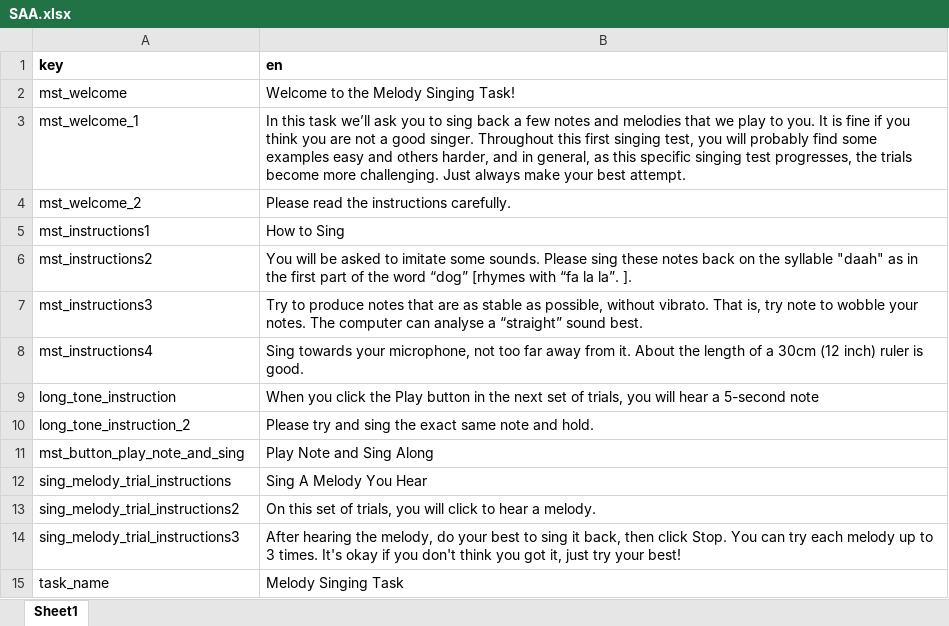
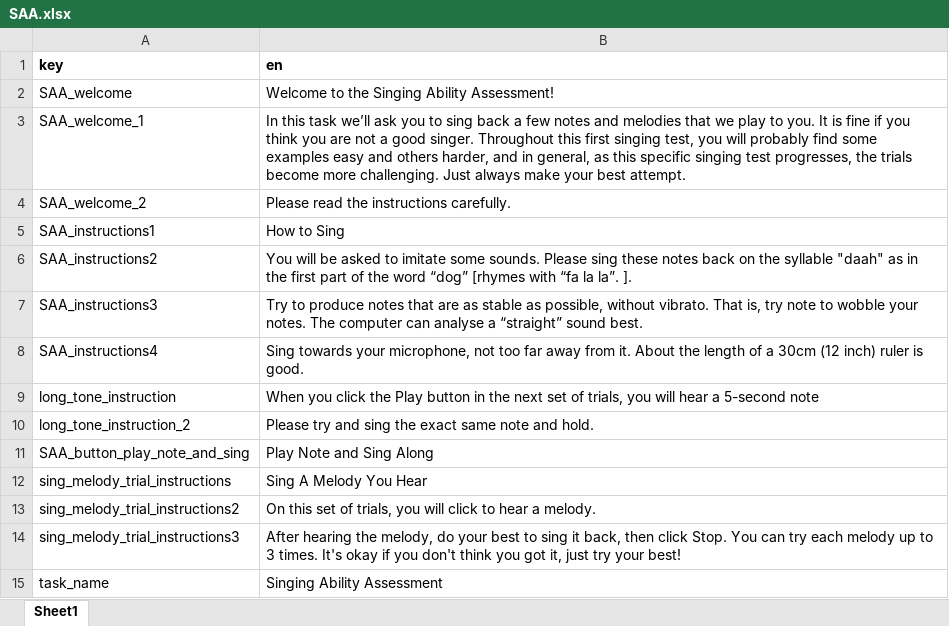
Before and after one commit to sebsilas/SAA, an Excel workbook: data-raw/SAA.xlsx, sheet Sheet1, drawn as a sheet; values as stored, in another font and other column widths than the file's, no borders; removed rows and columns are numbered as before the commit, all else as after; the diff names each change by its address in the sheet, - before the commit and + after, or states it on an @@ line.

```diff
--- a/data-raw/SAA.xlsx (sheet Sheet1)
+++ b/data-raw/SAA.xlsx (sheet Sheet1)
-row 2: mst_welcome | Welcome to the Melody Singing Task!
+row 2: SAA_welcome | Welcome to the Singing Ability Assessment!
-A3 (key): mst_welcome_1
+A3 (key): SAA_welcome_1
-A4 (key): mst_welcome_2
+A4 (key): SAA_welcome_2
-A5 (key): mst_instructions1
+A5 (key): SAA_instructions1
-A6 (key): mst_instructions2
+A6 (key): SAA_instructions2
-A7 (key): mst_instructions3
+A7 (key): SAA_instructions3
-A8 (key): mst_instructions4
+A8 (key): SAA_instructions4
-A11 (key): mst_button_play_note_and_sing
+A11 (key): SAA_button_play_note_and_sing
-B15 (en): Melody Singing Task
+B15 (en): Singing Ability Assessment
```
Also changed, not shown: 10 other files.
